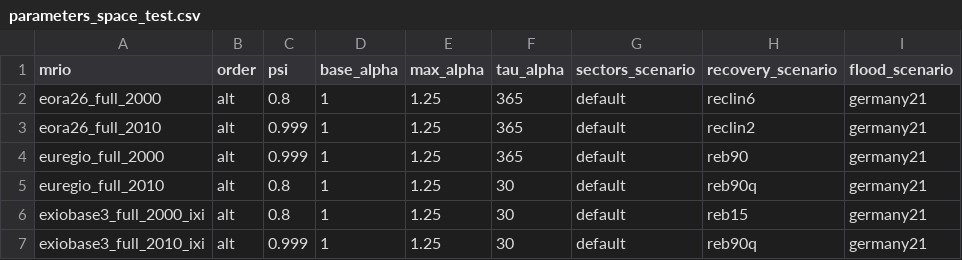
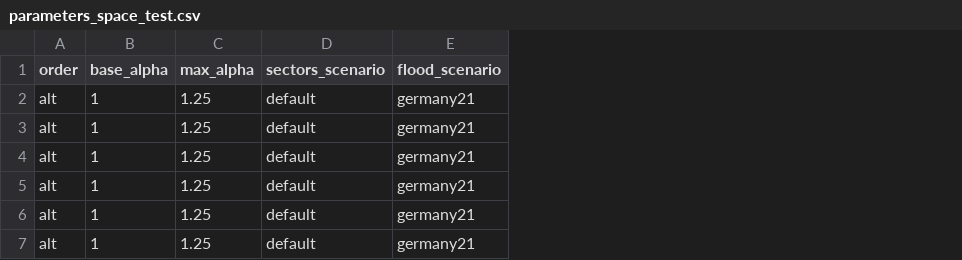
Before and after one commit to spjuhel/BoARIO-Sensitivity, a CSV file: config/parameters_space_test.csv, drawn as a sheet; the diff names each change by its address in the sheet, - before the commit and + after, or states it on an @@ line.

```diff
--- a/config/parameters_space_test.csv
+++ b/config/parameters_space_test.csv
-column A (mrio), rows 2-7: eora26_full_2000 | eora26_full_2010 | euregio_full_2000 | euregio_full_2010 | exiobase3_full_2000_ixi | exiobase3_full_2010_ixi
-column C (psi), rows 2-7: 0.8 | 0.999 | 0.999 | 0.8 | 0.8 | 0.999
-column F (tau_alpha), rows 2-7: 365 | 365 | 365 | 30 | 30 | 30
-column H (recovery_scenario), rows 2-7: reclin6 | reclin2 | reb90 | reb90q | reb15 | reb90q
```
Also changed, not shown: config/parameters_space.csv.
